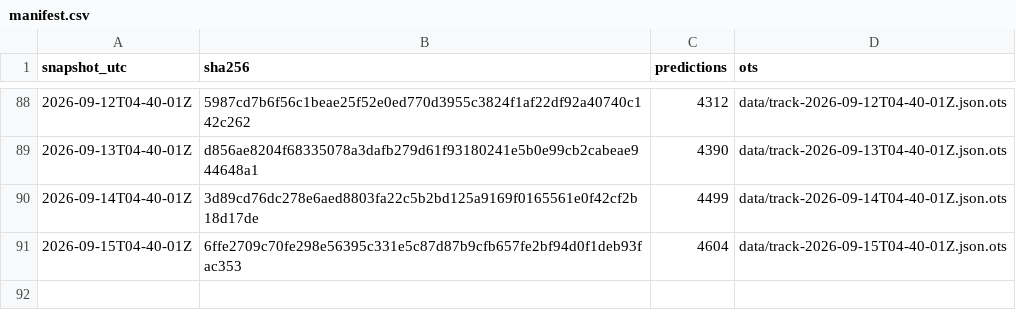
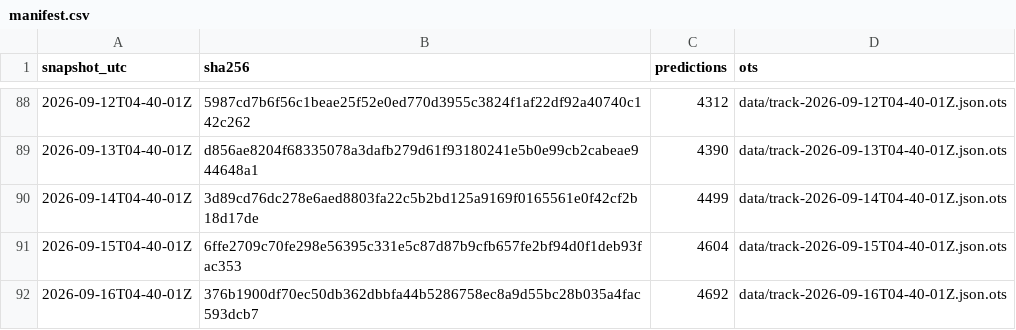
Before and after one commit to tipsaudit/track-record-public, a CSV file: manifest.csv, drawn as a sheet; only a part is shown, gaps mark what is left out.

Commit message:
track record snapshot 2026-09-16T04-40-01Z · 4692 predictions · sha256 376b1900df70

```diff
--- a/manifest.csv
+++ b/manifest.csv
@@ -91 +91,2 @@ snapshot_utc,sha256,predictions,ots
 2026-09-15T04-40-01Z,6ffe2709c70fe298e56395c331e5c87d87b9cfb657fe2bf94d0f1deb93fac353,4604,data/track-2026-09-15T04-40-01Z.json.ots
+2026-09-16T04-40-01Z,376b1900df70ec50db362dbbfa44b5286758ec8a9d55bc28b035a4fac593dcb7,4692,data/track-2026-09-16T04-40-01Z.json.ots
```
Also changed, not shown: 4 other files.
